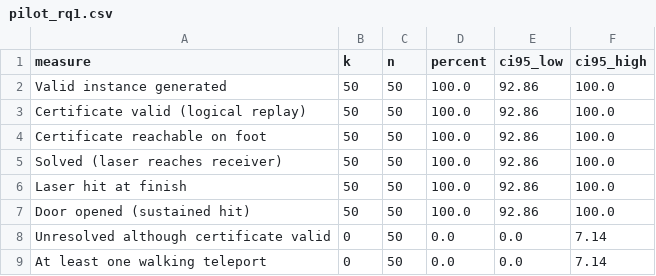
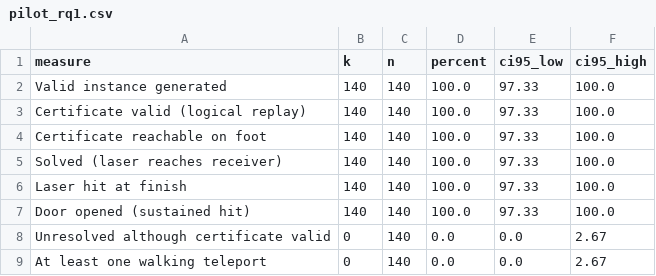
Before and after one commit to Kananake143/MSc_LightPCG_Framework_New, a CSV file: results/pilot/pilot_rq1.csv, drawn as a sheet.

Commit message:
pilot140-2026-10-21

```diff
--- a/results/pilot/pilot_rq1.csv
+++ b/results/pilot/pilot_rq1.csv
@@ -1,9 +1,9 @@
 measure,k,n,percent,ci95_low,ci95_high
-Valid instance generated,50,50,100.0,92.86,100.0
-Certificate valid (logical replay),50,50,100.0,92.86,100.0
-Certificate reachable on foot,50,50,100.0,92.86,100.0
-Solved (laser reaches receiver),50,50,100.0,92.86,100.0
-Laser hit at finish,50,50,100.0,92.86,100.0
-Door opened (sustained hit),50,50,100.0,92.86,100.0
-Unresolved although certificate valid,0,50,0.0,0.0,7.14
-At least one walking teleport,0,50,0.0,0.0,7.14
+Valid instance generated,140,140,100.0,97.33,100.0
+Certificate valid (logical replay),140,140,100.0,97.33,100.0
+Certificate reachable on foot,140,140,100.0,97.33,100.0
+Solved (laser reaches receiver),140,140,100.0,97.33,100.0
+Laser hit at finish,140,140,100.0,97.33,100.0
+Door opened (sustained hit),140,140,100.0,97.33,100.0
+Unresolved although certificate valid,0,140,0.0,0.0,2.67
+At least one walking teleport,0,140,0.0,0.0,2.67
```
Also changed, not shown: 9 other files.
